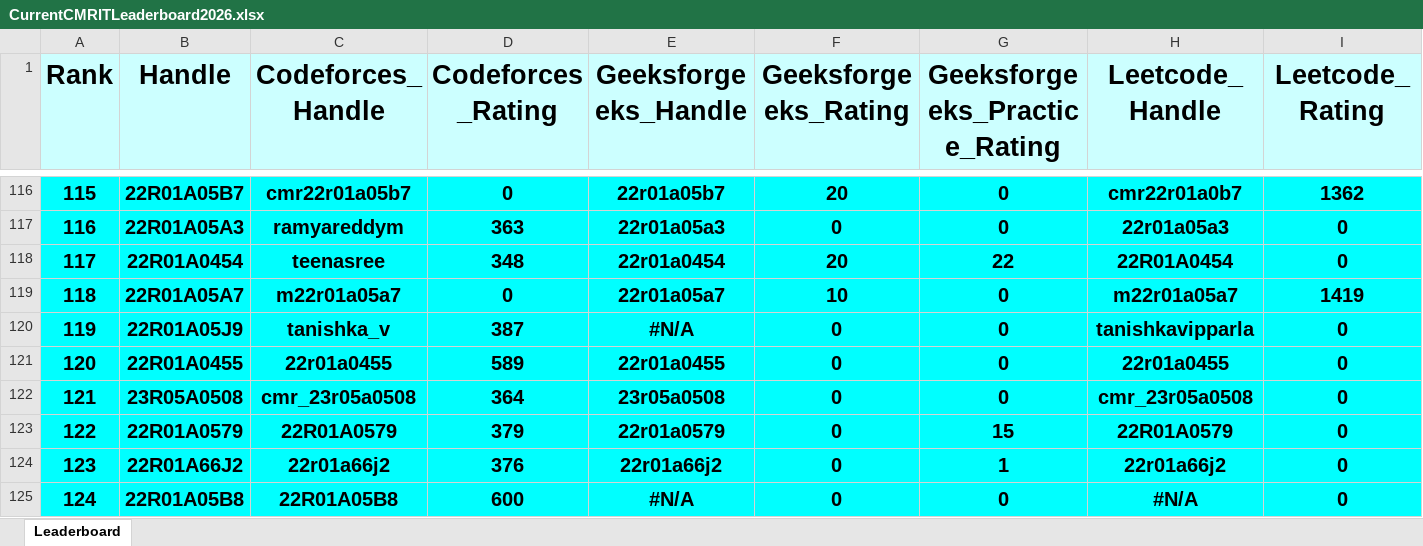
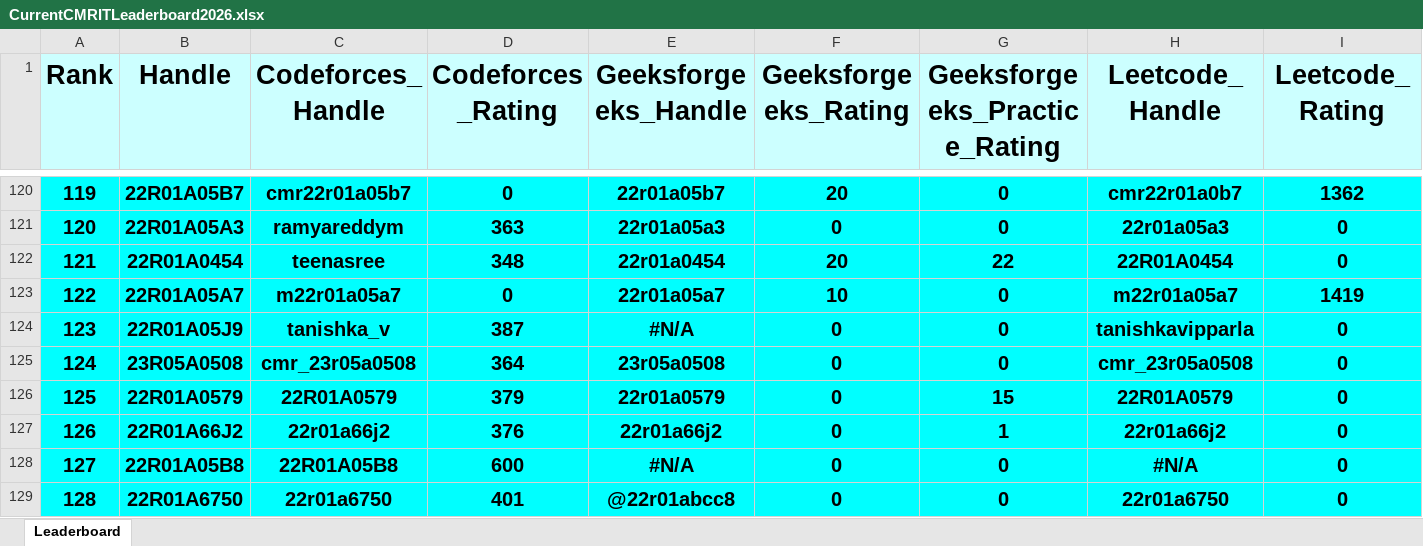
Before and after one commit to dog-broad/CMRIT2026Leaderboard, an Excel workbook: Leaderboards/CurrentCMRITLeaderboard2026.xlsx, sheet Leaderboard, drawn as a sheet; only a part is shown, gaps mark what is left out; the shorter side is filled out with more unchanged rows; values as stored, in another font and other column widths than the file's, no borders; removed rows and columns are numbered as before the commit, all else as after; rows hold the shown columns only; the diff covers the shown part only; the diff names each change by its address in the sheet, - before the commit and + after, or states it on an @@ line.

```diff
--- a/Leaderboards/CurrentCMRITLeaderboard2026.xlsx (sheet Leaderboard)
+++ b/Leaderboards/CurrentCMRITLeaderboard2026.xlsx (sheet Leaderboard)
@@ column A (Rank) renumbered between rows 15 and 202 @@
-row 121: 120 | 22R01A0455 | 22r01a0455 | 589 | 22r01a0455 | 0 | 0 | 22r01a0455 | 0
```
Also changed, not shown: 10 added rows, 9 removed rows and 4 edited cells elsewhere in this sheet.
